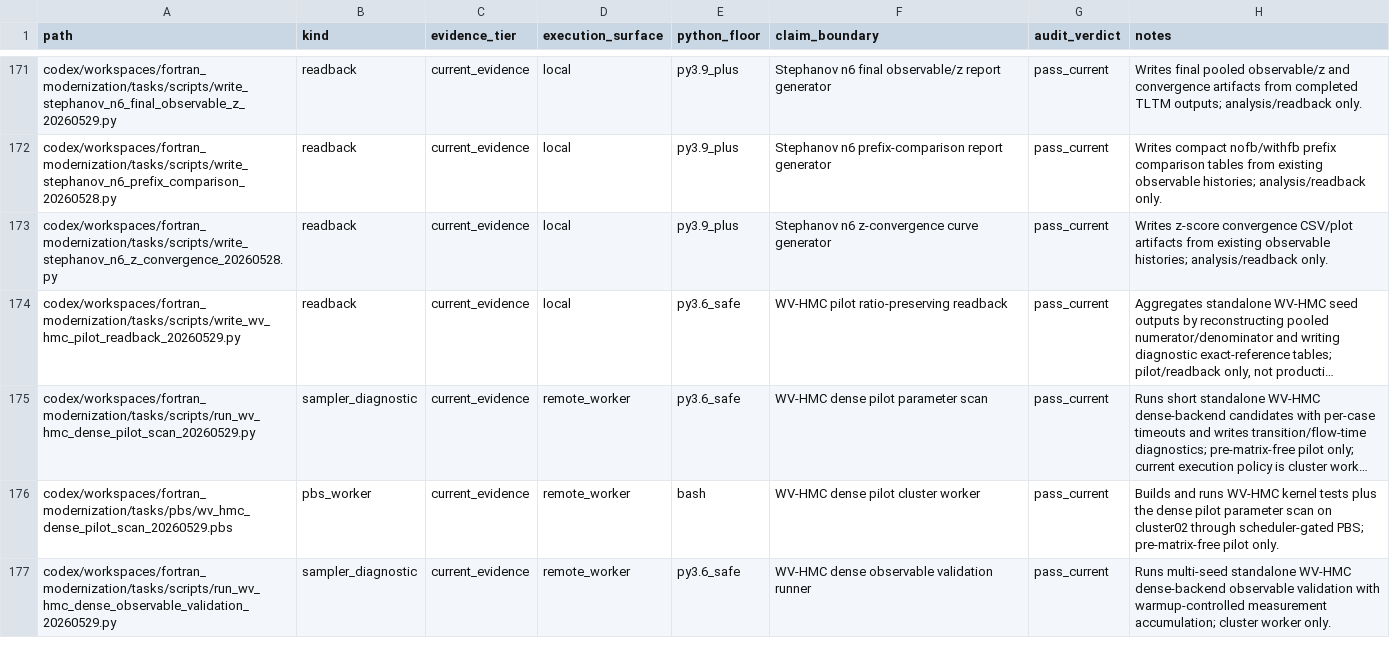
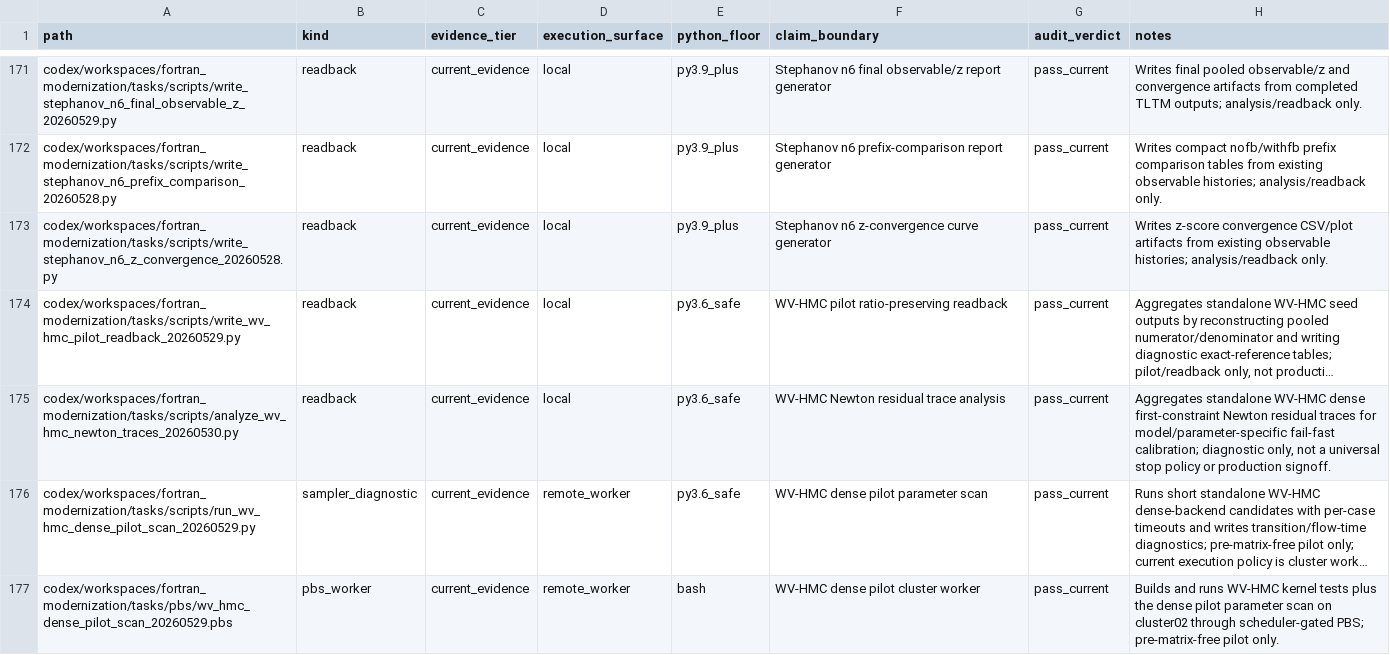
Before and after one commit to C-Y-Chou/generalized-thimble-hmc, a TSV file: codex/workspaces/fortran_modernization/state/SCRIPT_EVIDENCE_AUDIT_20260512.tsv, drawn as a sheet; only a part is shown, gaps mark what is left out; the shorter side is filled out with more unchanged rows; long unchanged cells end in …; the diff names each change by its address in the sheet, - before the commit and + after, or states it on an @@ line.

Commit message:
Add WV Newton trace analysis readback

```diff
--- a/codex/workspaces/fortran_modernization/state/SCRIPT_EVIDENCE_AUDIT_20260512.tsv
+++ b/codex/workspaces/fortran_modernization/state/SCRIPT_EVIDENCE_AUDIT_20260512.tsv
+row 175: codex/workspaces/fortran_modernization/tasks/scripts/analyze_wv_hmc_newton_traces_20260530.py | readback | current_evidence | local | py3.6_safe | WV-HMC Newton residual trace analysis | pass_current | Aggregates standalone WV-HMC dense first-constraint Newton residual traces for model/parameter-specific fail-fast calibration; diagnostic only, not a universal stop policy or production signoff.
```
Also changed, not shown: 1 other file.
